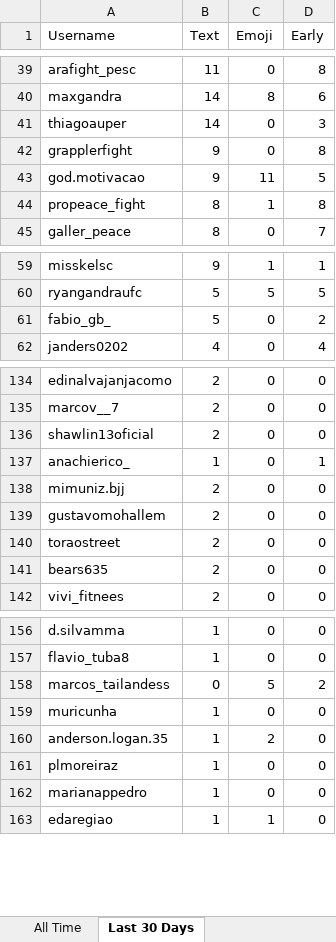
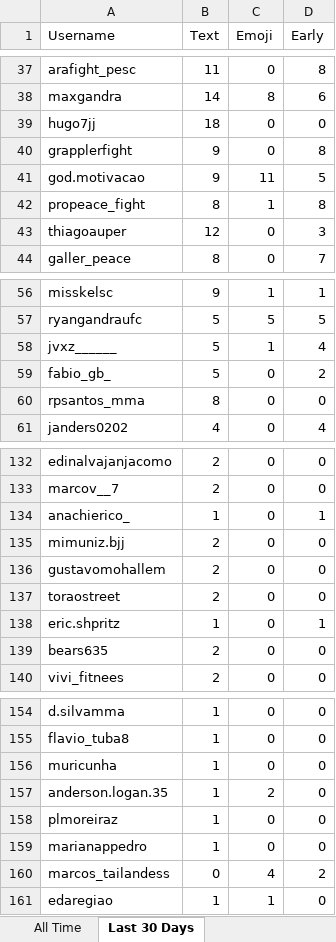
Before and after one commit to paxlucta/peace-grappler, an Excel workbook: Engagement Rankings.xlsx, sheet Last 30 Days, drawn as a sheet; only a part is shown, gaps mark what is left out; values as stored, in another font and other column widths than the file's, no borders; removed rows and columns are numbered as before the commit, all else as after; the diff covers the shown part only; the diff names each change by its address in the sheet, - before the commit and + after, or states it on an @@ line.

```diff
--- a/Engagement Rankings.xlsx (sheet Last 30 Days)
+++ b/Engagement Rankings.xlsx (sheet Last 30 Days)
-row 41: thiagoauper | 14 | 0 | 3
+row 39: hugo7jj | 18 | 0 | 0
+row 43: thiagoauper | 12 | 0 | 3
+row 58: jvxz______ | 5 | 1 | 4
+row 60: rpsantos_mma | 8 | 0 | 0
-row 136: shawlin13oficial | 2 | 0 | 0
+row 138: eric.shpritz | 1 | 0 | 1
-row 158: marcos_tailandess | 0 | 5 | 2
+row 160: marcos_tailandess | 0 | 4 | 2
```
Also changed, not shown: 12 added rows, 20 removed rows and 20 edited cells elsewhere in this sheet, 11 other files.
